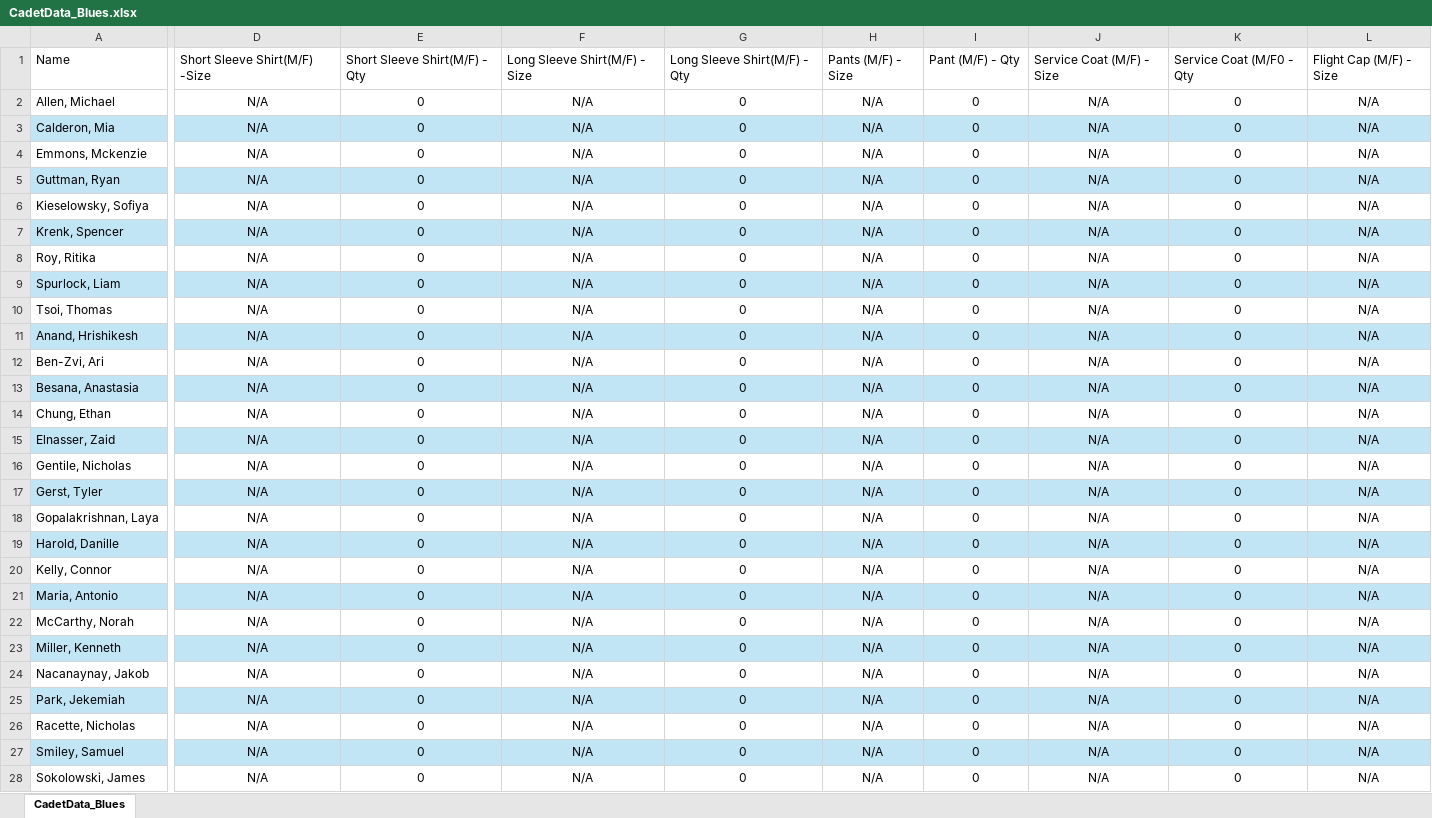
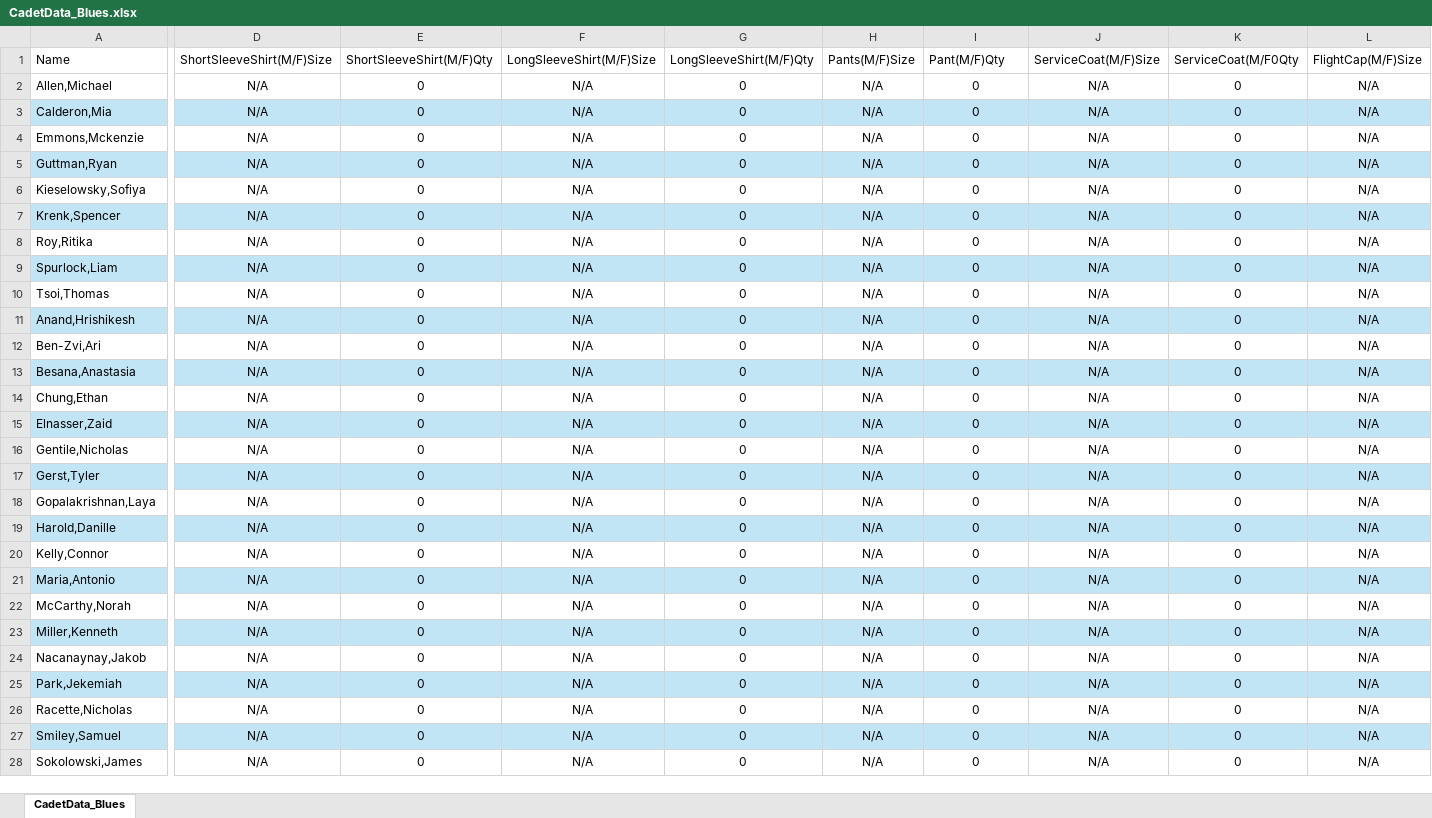
Before and after one commit to RitikaRoy72/A4Uniforms, an Excel workbook: cadet_data/CadetData_Blues.xlsx, sheet CadetData_Blues, drawn as a sheet; only a part is shown, gaps mark what is left out; values as stored, in another font and other column widths than the file's, no borders; the diff covers the shown part only; the diff names each change by its address in the sheet, - before the commit and + after, or states it on an @@ line.

```diff
--- a/cadet_data/CadetData_Blues.xlsx (sheet CadetData_Blues)
+++ b/cadet_data/CadetData_Blues.xlsx (sheet CadetData_Blues)
-D1: Short Sleeve Shirt(M/F) -Size
+D1: ShortSleeveShirt(M/F)Size
-E1: Short Sleeve Shirt(M/F) - Qty
+E1: ShortSleeveShirt(M/F)Qty
-F1: Long Sleeve Shirt(M/F) - Size
+F1: LongSleeveShirt(M/F)Size
-G1: Long Sleeve Shirt(M/F) - Qty
+G1: LongSleeveShirt(M/F)Qty
-H1: Pants (M/F) - Size
+H1: Pants(M/F)Size
-I1: Pant (M/F) - Qty
+I1: Pant(M/F)Qty
-J1: Service Coat (M/F) - Size
+J1: ServiceCoat(M/F)Size
-K1: Service Coat (M/F0 - Qty
+K1: ServiceCoat(M/F0Qty
-L1: Flight Cap (M/F) - Size
+L1: FlightCap(M/F)Size
-A2 (Name): Allen, Michael
+A2 (Name): Allen,Michael
-A3 (Name): Calderon, Mia
+A3 (Name): Calderon,Mia
-A4 (Name): Emmons, Mckenzie
+A4 (Name): Emmons,Mckenzie
-A5 (Name): Guttman, Ryan
+A5 (Name): Guttman,Ryan
-A6 (Name): Kieselowsky, Sofiya
+A6 (Name): Kieselowsky,Sofiya
-A7 (Name): Krenk, Spencer
+A7 (Name): Krenk,Spencer
-A8 (Name): Roy, Ritika
+A8 (Name): Roy,Ritika
-A9 (Name): Spurlock, Liam
+A9 (Name): Spurlock,Liam
-A10 (Name): Tsoi, Thomas
+A10 (Name): Tsoi,Thomas
-A11 (Name): Anand, Hrishikesh
+A11 (Name): Anand,Hrishikesh
-A12 (Name): Ben-Zvi, Ari
+A12 (Name): Ben-Zvi,Ari
-A13 (Name): Besana, Anastasia
+A13 (Name): Besana,Anastasia
-A14 (Name): Chung, Ethan
+A14 (Name): Chung,Ethan
-A15 (Name): Elnasser, Zaid
+A15 (Name): Elnasser,Zaid
-A16 (Name): Gentile, Nicholas
+A16 (Name): Gentile,Nicholas
-A17 (Name): Gerst, Tyler
+A17 (Name): Gerst,Tyler
-A18 (Name): Gopalakrishnan, Laya
+A18 (Name): Gopalakrishnan,Laya
-A19 (Name): Harold, Danille
+A19 (Name): Harold,Danille
-A20 (Name): Kelly, Connor
+A20 (Name): Kelly,Connor
-A21 (Name): Maria, Antonio
+A21 (Name): Maria,Antonio
-A22 (Name): McCarthy, Norah
+A22 (Name): McCarthy,Norah
-A23 (Name): Miller, Kenneth
+A23 (Name): Miller,Kenneth
-A24 (Name): Nacanaynay, Jakob
+A24 (Name): Nacanaynay,Jakob
-A25 (Name): Park, Jekemiah
+A25 (Name): Park,Jekemiah
-A26 (Name): Racette, Nicholas
+A26 (Name): Racette,Nicholas
-A27 (Name): Smiley, Samuel
+A27 (Name): Smiley,Samuel
-A28 (Name): Sokolowski, James
+A28 (Name): Sokolowski,James
```
Also changed, not shown: 45 edited cells elsewhere in this sheet, cadet_data/CadetData_OCP.xlsx, cadet_data/CadetData_PTG.xlsx, 13 other files.
